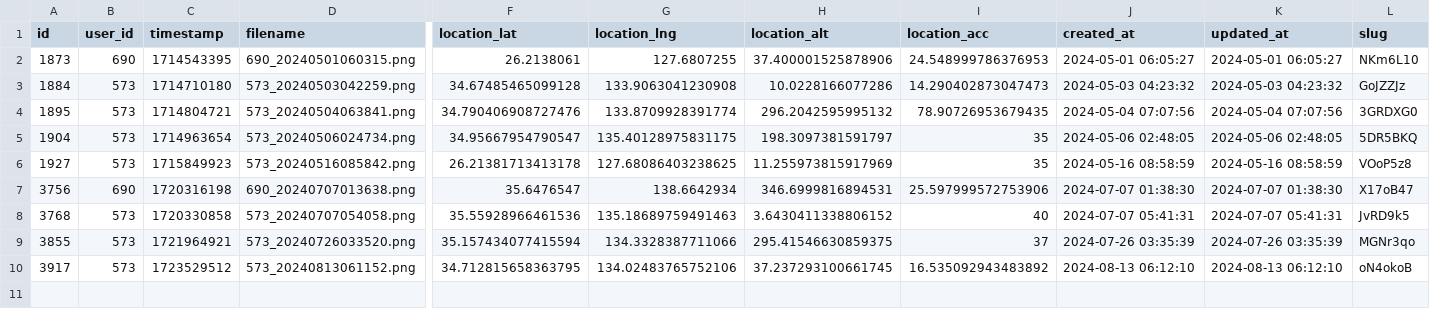
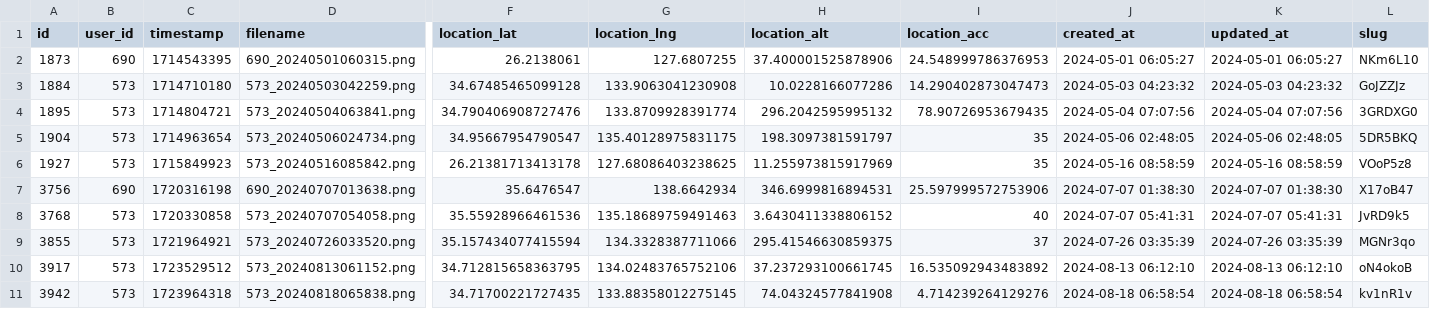
Before and after one commit to cocolabJP/repot-archive, a TSV file: data/tsv/776.tsv, drawn as a sheet; only a part is shown, gaps mark what is left out; rows hold the shown columns only; the diff names each change by its address in the sheet, - before the commit and + after, or states it on an @@ line.

```diff
--- a/data/tsv/776.tsv
+++ b/data/tsv/776.tsv
+row 11: 3942 | 573 | 1723964318 | 573_20240818065838.png | 34.71700221727435 | 133.88358012275145 | 74.04324577841908 | 4.714239264129276 | 2024-08-18 06:58:54 | 2024-08-18 06:58:54 | kv1nR1v
```
Also changed, not shown: data/tsv/508.tsv, data/tsv/700.tsv, 5 other files.
